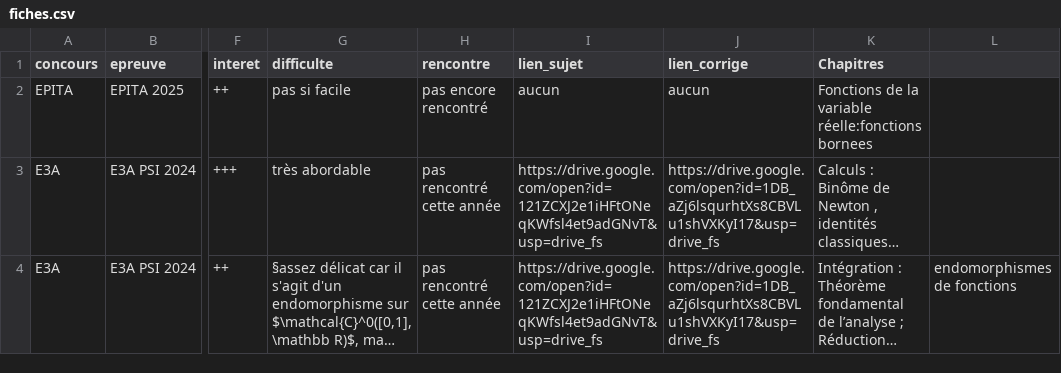
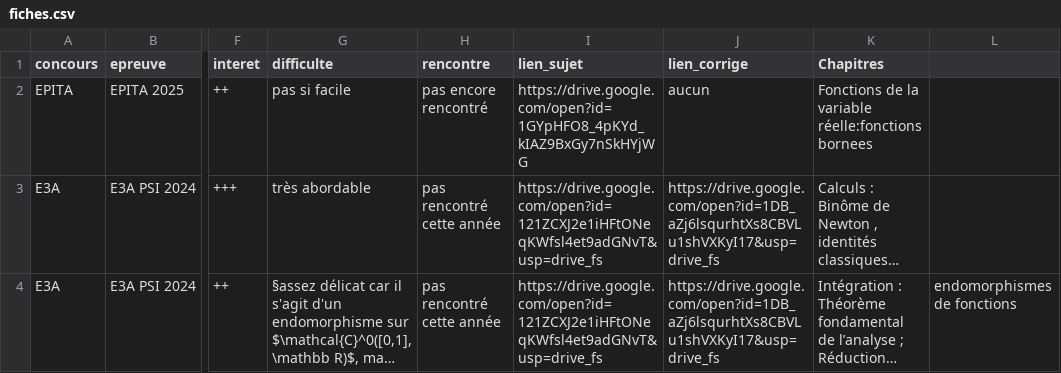
Before and after one commit to allevard-maths/sujets-de-concours, a CSV file: fiches.csv, drawn as a sheet; only a part is shown, gaps mark what is left out; long unchanged cells end in …; the diff names each change by its address in the sheet, - before the commit and + after, or states it on an @@ line.

Commit message:
Update fiches.csv

```diff
--- a/fiches.csv
+++ b/fiches.csv
-I2 (lien_sujet): aucun
+I2 (lien_sujet): https://drive.google.com/open?id=1GYpHFO8_4pKYd_kIAZ9BxGy7nSkHYjWG
```
